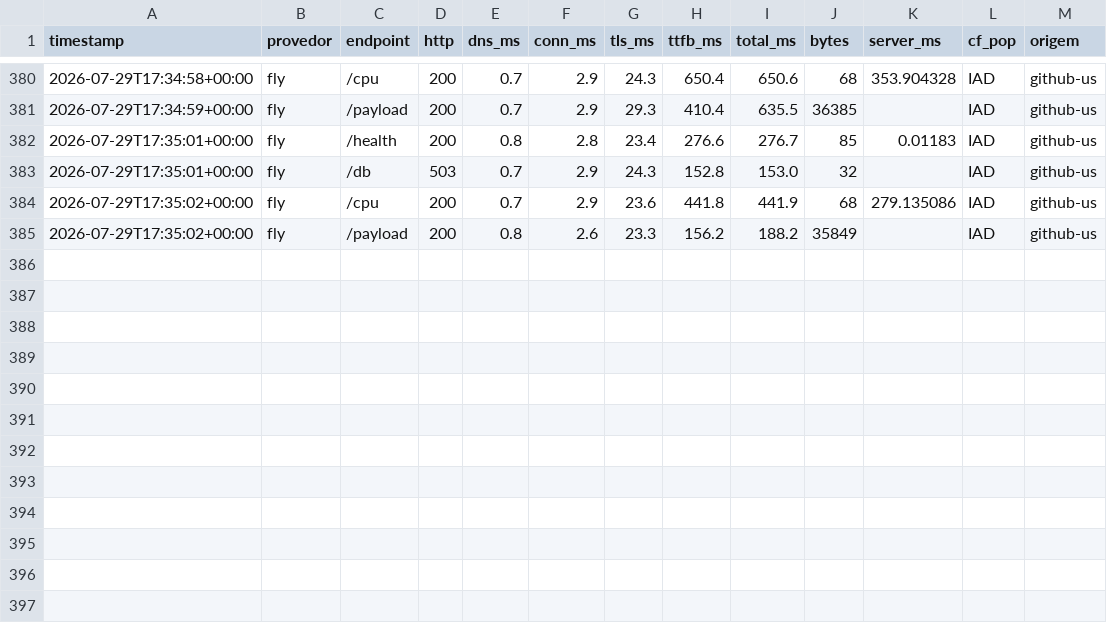
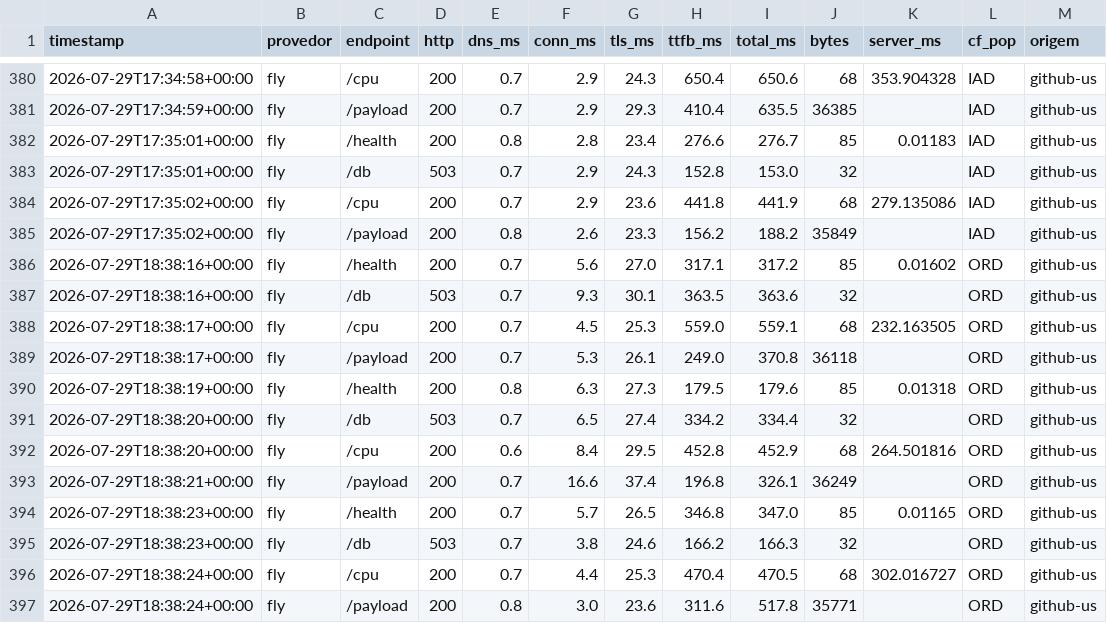
Before and after one commit to wendelas/bakeoff, a CSV file: dados/historico.csv, drawn as a sheet; only a part is shown, gaps mark what is left out; the diff names each change by its address in the sheet, - before the commit and + after, or states it on an @@ line.

```diff
--- a/dados/historico.csv
+++ b/dados/historico.csv
+row 386: 2026-07-29T18:38:16+00:00 | fly | /health | 200 | 0.7 | 5.6 | 27.0 | 317.1 | 317.2 | 85 | 0.01602 | ORD | github-us
+row 387: 2026-07-29T18:38:16+00:00 | fly | /db | 503 | 0.7 | 9.3 | 30.1 | 363.5 | 363.6 | 32 |  | ORD | github-us
+row 388: 2026-07-29T18:38:17+00:00 | fly | /cpu | 200 | 0.7 | 4.5 | 25.3 | 559.0 | 559.1 | 68 | 232.163505 | ORD | github-us
+row 389: 2026-07-29T18:38:17+00:00 | fly | /payload | 200 | 0.7 | 5.3 | 26.1 | 249.0 | 370.8 | 36118 |  | ORD | github-us
+row 390: 2026-07-29T18:38:19+00:00 | fly | /health | 200 | 0.8 | 6.3 | 27.3 | 179.5 | 179.6 | 85 | 0.01318 | ORD | github-us
+row 391: 2026-07-29T18:38:20+00:00 | fly | /db | 503 | 0.7 | 6.5 | 27.4 | 334.2 | 334.4 | 32 |  | ORD | github-us
+row 392: 2026-07-29T18:38:20+00:00 | fly | /cpu | 200 | 0.6 | 8.4 | 29.5 | 452.8 | 452.9 | 68 | 264.501816 | ORD | github-us
+row 393: 2026-07-29T18:38:21+00:00 | fly | /payload | 200 | 0.7 | 16.6 | 37.4 | 196.8 | 326.1 | 36249 |  | ORD | github-us
+row 394: 2026-07-29T18:38:23+00:00 | fly | /health | 200 | 0.7 | 5.7 | 26.5 | 346.8 | 347.0 | 85 | 0.01165 | ORD | github-us
+row 395: 2026-07-29T18:38:23+00:00 | fly | /db | 503 | 0.7 | 3.8 | 24.6 | 166.2 | 166.3 | 32 |  | ORD | github-us
+row 396: 2026-07-29T18:38:24+00:00 | fly | /cpu | 200 | 0.7 | 4.4 | 25.3 | 470.4 | 470.5 | 68 | 302.016727 | ORD | github-us
+row 397: 2026-07-29T18:38:24+00:00 | fly | /payload | 200 | 0.8 | 3.0 | 23.6 | 311.6 | 517.8 | 35771 |  | ORD | github-us
```
